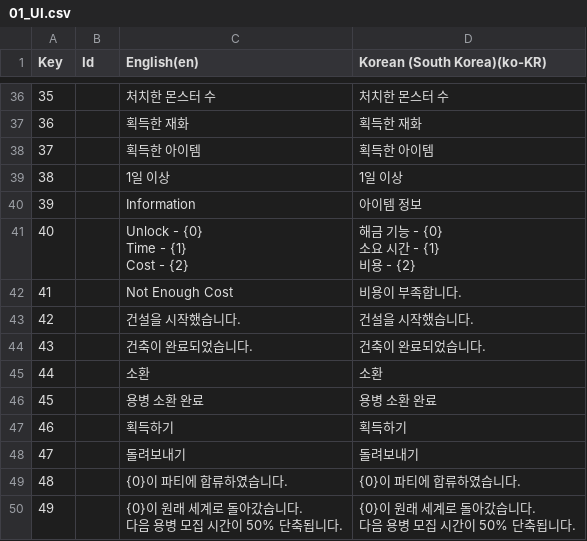
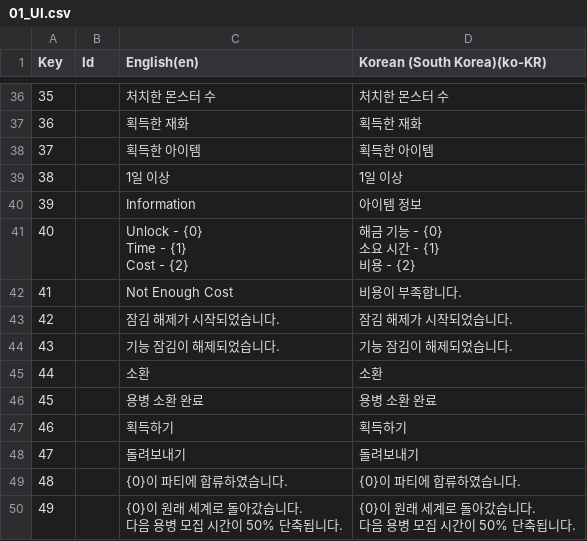
Before and after one commit to Rellious89/desktop_RPG, a CSV file: TableData/Localization/01_UI.csv, drawn as a sheet; only a part is shown, gaps mark what is left out.

```diff
--- a/TableData/Localization/01_UI.csv
+++ b/TableData/Localization/01_UI.csv
@@ -48,4 +48,4 @@ Cost - {2}","해금 기능 - {0}
 41,,Not Enough Cost,비용이 부족합니다.
-42,,건설을 시작했습니다.,건설을 시작했습니다.
-43,,건축이 완료되었습니다.,건축이 완료되었습니다.
+42,,잠김 해제가 시작되었습니다.,잠김 해제가 시작되었습니다.
+43,,기능 잠김이 해제되었습니다.,기능 잠김이 해제되었습니다.
 44,,소환,소환
```
Also changed, not shown: Assets/TableData/Game/Building.csv, TableData/Localization/09_Quest.csv, 36 other files.
